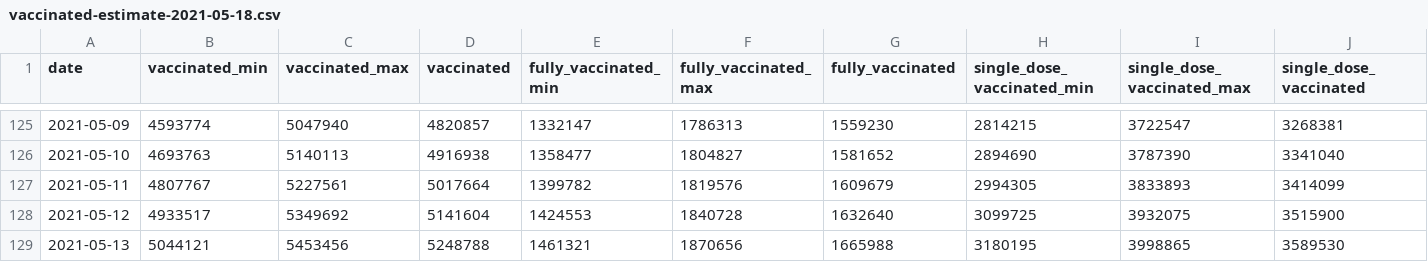
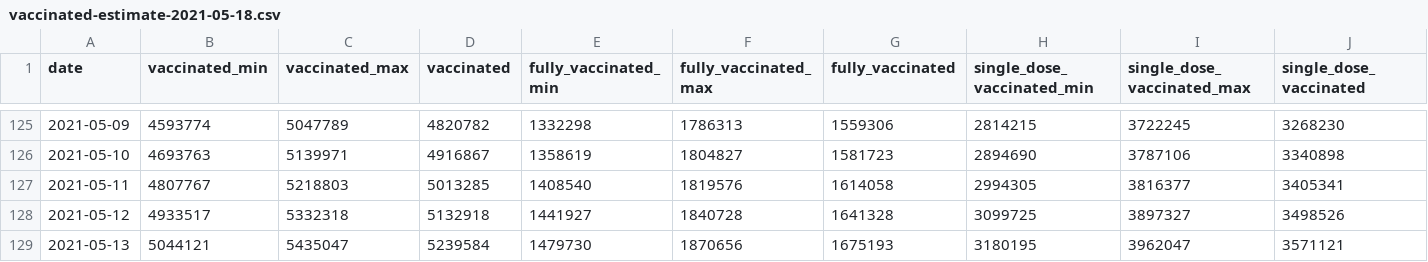
Before and after one commit to Sikerdebaard/opencoronastats, a CSV file: data/vaccine_estimate/daily_estimates/vaccinated-estimate-2021-05-18.csv, drawn as a sheet; only a part is shown, gaps mark what is left out; the diff covers the shown part only.

```diff
--- a/data/vaccine_estimate/daily_estimates/vaccinated-estimate-2021-05-18.csv
+++ b/data/vaccine_estimate/daily_estimates/vaccinated-estimate-2021-05-18.csv
@@ -125,5 +125,5 @@ date,vaccinated_min,vaccinated_max,vaccinated,fully_vaccinated_min,fully_vaccina
-2021-05-09,4593774,5047940,4820857,1332147,1786313,1559230,2814215,3722547,3268381
-2021-05-10,4693763,5140113,4916938,1358477,1804827,1581652,2894690,3787390,3341040
-2021-05-11,4807767,5227561,5017664,1399782,1819576,1609679,2994305,3833893,3414099
-2021-05-12,4933517,5349692,5141604,1424553,1840728,1632640,3099725,3932075,3515900
-2021-05-13,5044121,5453456,5248788,1461321,1870656,1665988,3180195,3998865,3589530
+2021-05-09,4593774,5047789,4820782,1332298,1786313,1559306,2814215,3722245,3268230
+2021-05-10,4693763,5139971,4916867,1358619,1804827,1581723,2894690,3787106,3340898
+2021-05-11,4807767,5218803,5013285,1408540,1819576,1614058,2994305,3816377,3405341
+2021-05-12,4933517,5332318,5132918,1441927,1840728,1641328,3099725,3897327,3498526
+2021-05-13,5044121,5435047,5239584,1479730,1870656,1675193,3180195,3962047,3571121
```
Also changed, not shown: 54 edited cells elsewhere in this file.
